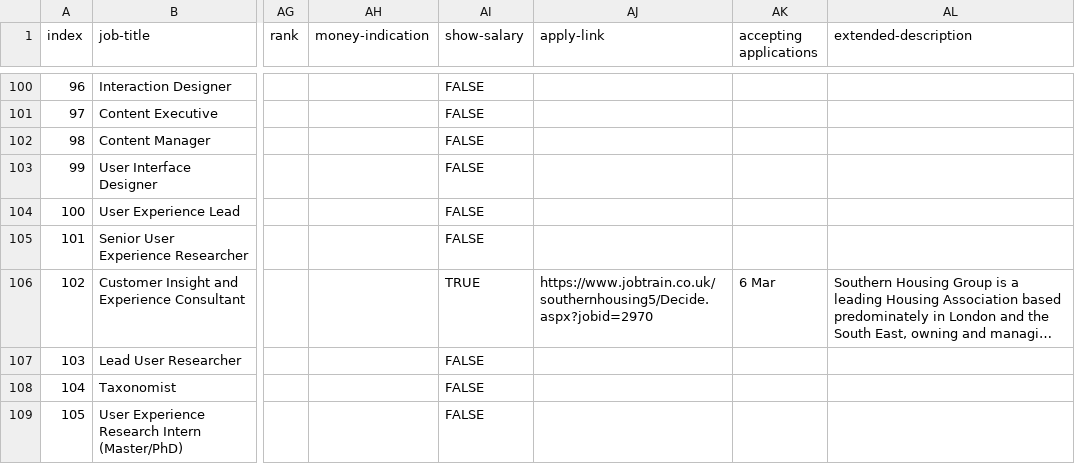
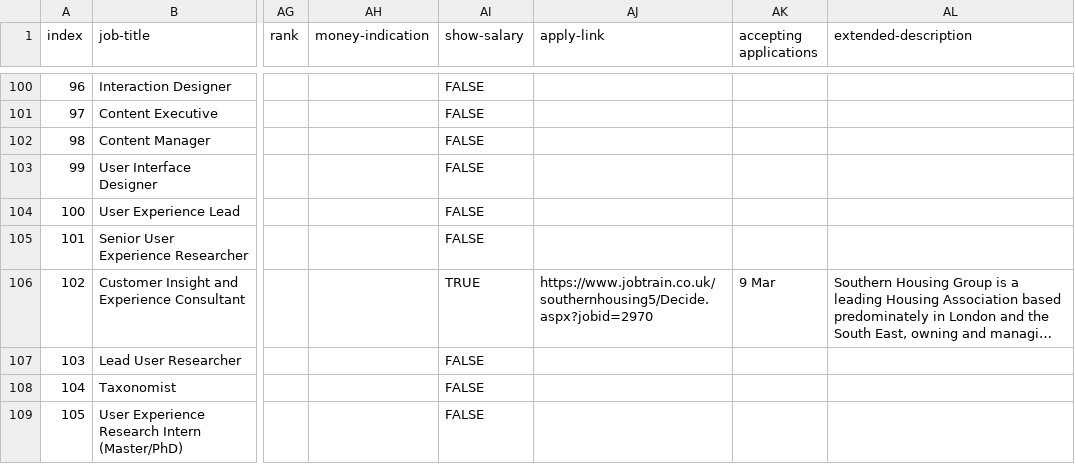
Before and after one commit to dannyhope/uxbrighton, a CSV file: _data/jobs.csv, drawn as a sheet; only a part is shown, gaps mark what is left out; long unchanged cells end in …; the diff covers the shown part only; the diff names each change by its address in the sheet, - before the commit and + after, or states it on an @@ line.

```diff
--- a/_data/jobs.csv
+++ b/_data/jobs.csv
-AK106 (accepting applications): 6 Mar
+AK106 (accepting applications): 9 Mar
```
Also changed, not shown: 42 edited cells elsewhere in this file.
